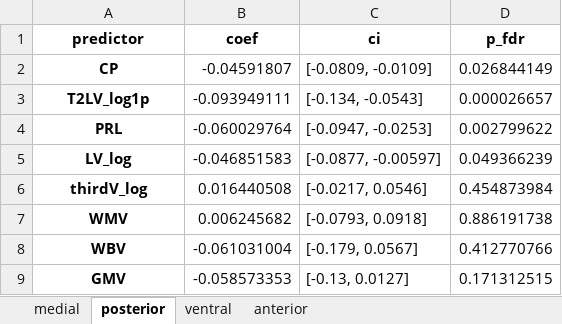
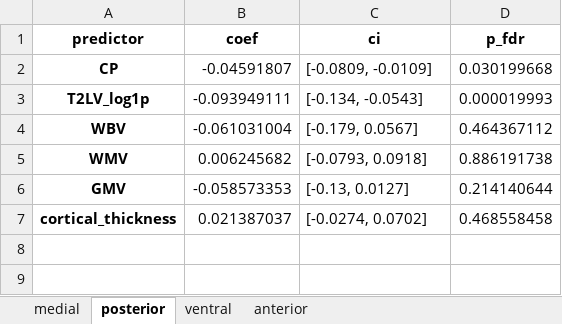
Before and after one commit to srs328/ms_mri, an Excel workbook: analysis/thalamus/results/figures_tables/4-CP_and_medial_posterior_atrophy/combined_nuclei_thalamus_control_by_struct.xlsx, sheet posterior, drawn as a sheet; values as stored, in another font and other column widths than the file's, no borders; removed rows and columns are numbered as before the commit, all else as after; the diff names each change by its address in the sheet, - before the commit and + after, or states it on an @@ line.

```diff
--- a/analysis/thalamus/results/figures_tables/4-CP_and_medial_posterior_atrophy/combined_nuclei_thalamus_control_by_struct.xlsx (sheet posterior)
+++ b/analysis/thalamus/results/figures_tables/4-CP_and_medial_posterior_atrophy/combined_nuclei_thalamus_control_by_struct.xlsx (sheet posterior)
-D2 (p_fdr): 0.026844149
+D2 (p_fdr): 0.030199668
-D3 (p_fdr): 0.000026657
+D3 (p_fdr): 0.000019993
-row 4: PRL | -0.060029764 | [-0.0947, -0.0253] | 0.002799622
-row 5: LV_log | -0.046851583 | [-0.0877, -0.00597] | 0.049366239
-row 6: thirdV_log | 0.016440508 | [-0.0217, 0.0546] | 0.454873984
+row 4: WBV | -0.061031004 | [-0.179, 0.0567] | 0.464367112
-row 8: WBV | -0.061031004 | [-0.179, 0.0567] | 0.412770766
-D6 (p_fdr): 0.171312515
+D6 (p_fdr): 0.214140644
+row 7: cortical_thickness | 0.021387037 | [-0.0274, 0.0702] | 0.468558458
```
Also changed, not shown: sheet anterior, sheet medial, sheet ventral, 13 other files.
